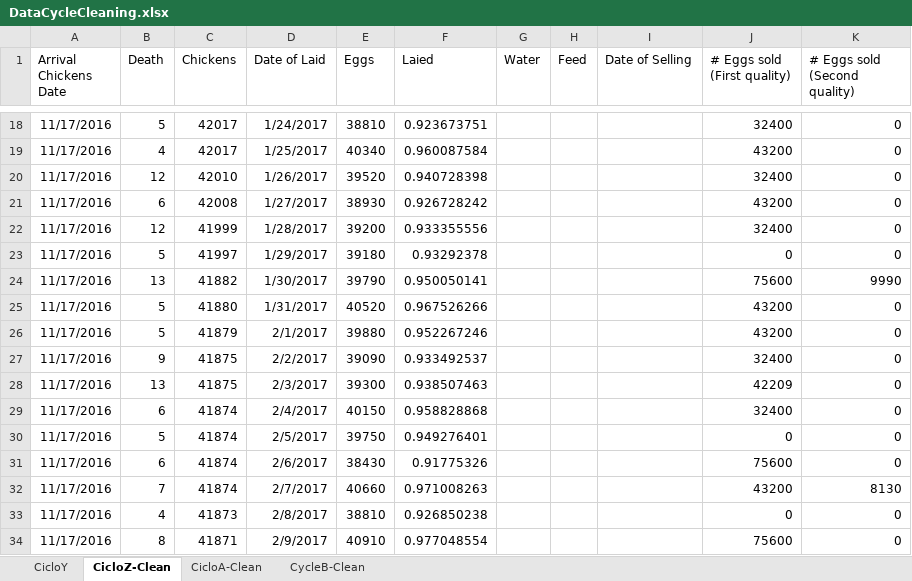
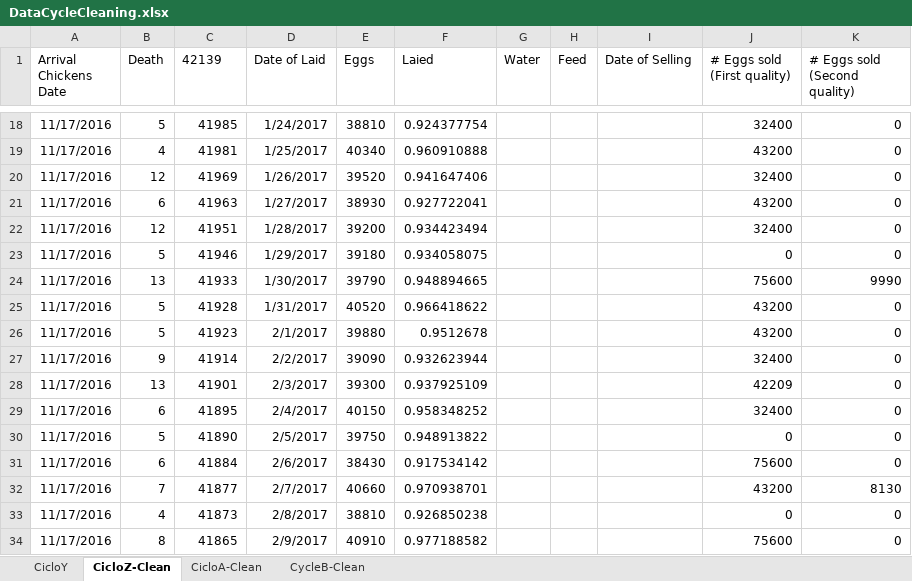
Before and after one commit to CanaliDavide/DASA--Project, an Excel workbook: Data/Chickens data/DataCycleCleaning.xlsx, sheet CicloZ-Clean, drawn as a sheet; only a part is shown, gaps mark what is left out; values as stored, in another font and other column widths than the file's, no borders; table styles not drawn; the diff covers the shown part only; the diff names each change by its address in the sheet, - before the commit and + after, or states it on an @@ line.

```diff
--- a/Data/Chickens data/DataCycleCleaning.xlsx (sheet CicloZ-Clean)
+++ b/Data/Chickens data/DataCycleCleaning.xlsx (sheet CicloZ-Clean)
-C1: Chickens
+C1: 42139
-C18 (42139): 42017
+C18 (42139): 41985
-F18 (Laied): 0.923673751
+F18 (Laied): 0.924377754
-C19 (42139): 42017
+C19 (42139): 41981
-F19 (Laied): 0.960087584
+F19 (Laied): 0.960910888
-C20 (42139): 42010
+C20 (42139): 41969
-F20 (Laied): 0.940728398
+F20 (Laied): 0.941647406
-C21 (42139): 42008
+C21 (42139): 41963
-F21 (Laied): 0.926728242
+F21 (Laied): 0.927722041
-C22 (42139): 41999
+C22 (42139): 41951
-F22 (Laied): 0.933355556
+F22 (Laied): 0.934423494
-C23 (42139): 41997
+C23 (42139): 41946
-F23 (Laied): 0.93292378
+F23 (Laied): 0.934058075
-C24 (42139): 41882
+C24 (42139): 41933
-F24 (Laied): 0.950050141
+F24 (Laied): 0.948894665
-C25 (42139): 41880
+C25 (42139): 41928
-F25 (Laied): 0.967526266
+F25 (Laied): 0.966418622
-C26 (42139): 41879
+C26 (42139): 41923
-F26 (Laied): 0.952267246
+F26 (Laied): 0.9512678
-C27 (42139): 41875
+C27 (42139): 41914
-F27 (Laied): 0.933492537
+F27 (Laied): 0.932623944
-C28 (42139): 41875
+C28 (42139): 41901
-F28 (Laied): 0.938507463
+F28 (Laied): 0.937925109
-C29 (42139): 41874
+C29 (42139): 41895
-F29 (Laied): 0.958828868
+F29 (Laied): 0.958348252
-C30 (42139): 41874
+C30 (42139): 41890
-F30 (Laied): 0.949276401
+F30 (Laied): 0.948913822
-C31 (42139): 41874
+C31 (42139): 41884
-F31 (Laied): 0.91775326
+F31 (Laied): 0.917534142
-C32 (42139): 41874
+C32 (42139): 41877
-F32 (Laied): 0.971008263
+F32 (Laied): 0.970938701
-C34 (42139): 41871
+C34 (42139): 41865
-F34 (Laied): 0.977048554
+F34 (Laied): 0.977188582
```
Also changed, not shown: 1012 edited cells elsewhere in this sheet, sheet CicloA-Clean, formulas that keep their value, 1 other file.
